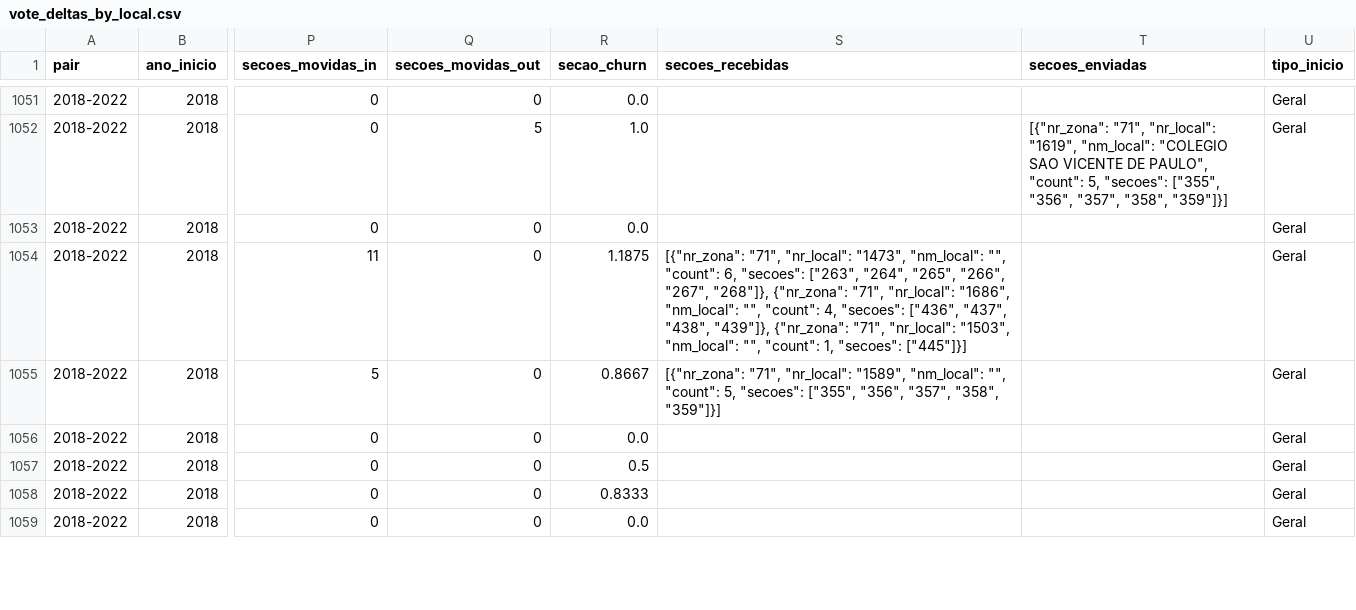
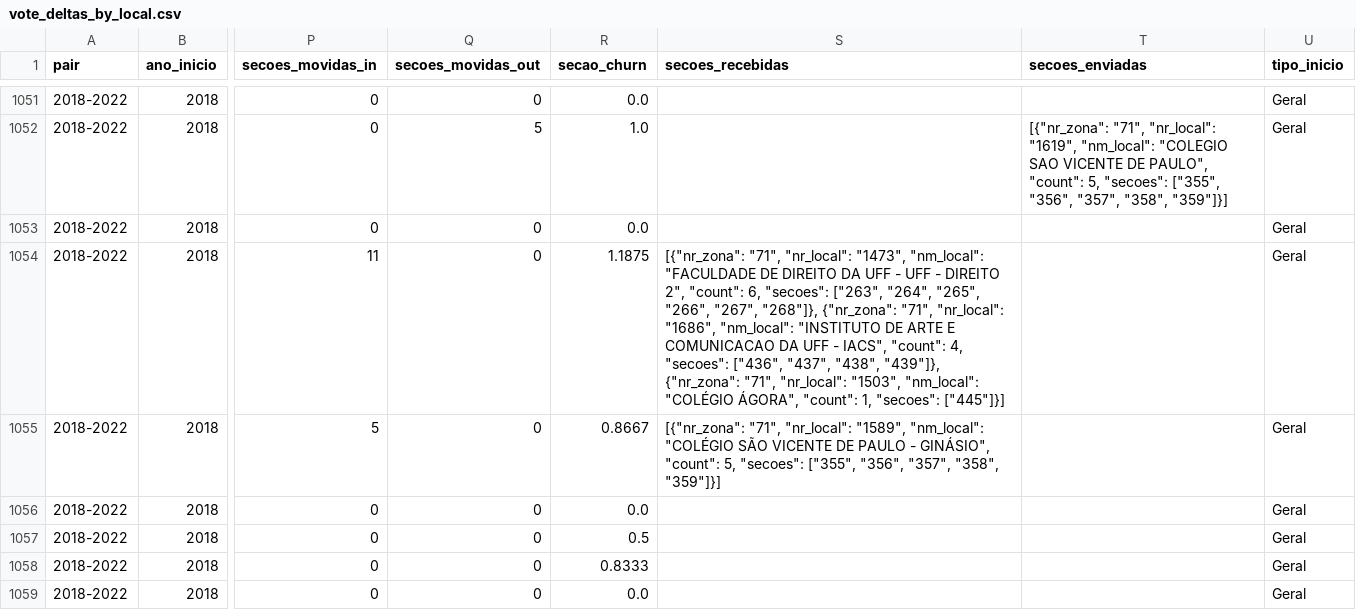
Before and after one commit to barboguim/leal-2026, a CSV file: data/processed/vote_deltas_by_local.csv, drawn as a sheet; only a part is shown, gaps mark what is left out; the diff covers the shown part only; the diff names each change by its address in the sheet, - before the commit and + after, or states it on an @@ line.

```diff
--- a/data/processed/vote_deltas_by_local.csv
+++ b/data/processed/vote_deltas_by_local.csv
-S1054 (secoes_recebidas): …"1473", "nm_local": "", "count": 6, "secoes": ["263", "264", "265", "266", "267", "268"]}, {"nr_zona": "71", "nr_local": "1686", "nm_local": "", "count": 4, "secoes": ["436", "437", "438", "439"]}, {"nr_zona": "71", "nr_local": "1503", "nm_local": "", "count": 1,…
+S1054 (secoes_recebidas): …"1473", "nm_local": "FACULDADE DE DIREITO DA UFF - UFF - DIREITO 2", "count": 6, "secoes": ["263", "264", "265", "266", "267", "268"]}, {"nr_zona": "71", "nr_local": "1686", "nm_local": "INSTITUTO DE ARTE E COMUNICACAO DA UFF - IACS", "count": 4, "secoes": ["436", "437", "438", "439"]}, {"nr_zona": "71", "nr_local": "1503", "nm_local": "COLÉGIO ÁGORA", "count": 1,…
-S1055 (secoes_recebidas): …"1589", "nm_local": "", "count": 5,…
+S1055 (secoes_recebidas): …"1589", "nm_local": "COLÉGIO SÃO VICENTE DE PAULO - GINÁSIO", "count": 5,…
```
Also changed, not shown: 49 edited cells elsewhere in this file, 2 other files.
